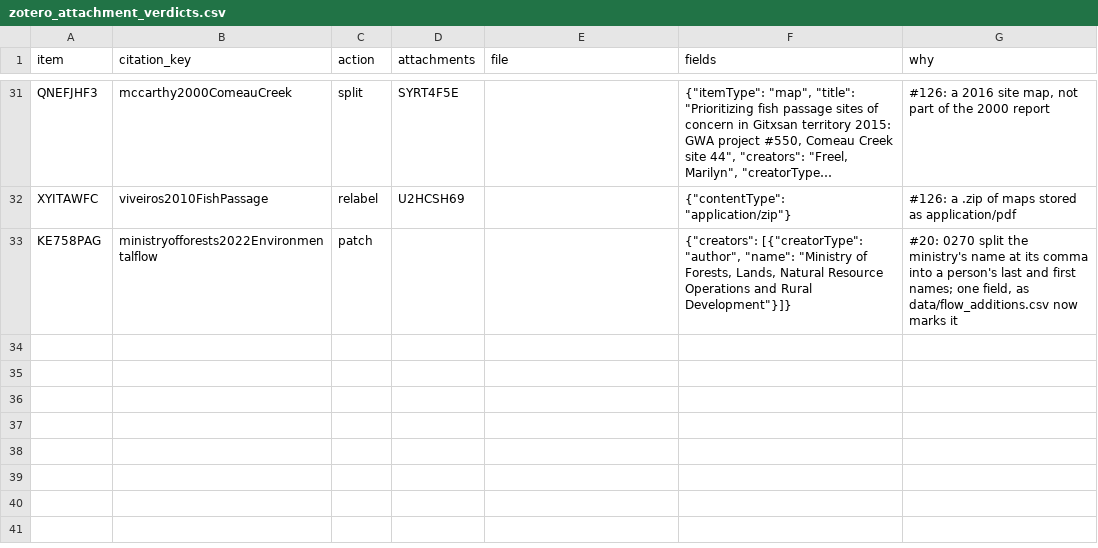
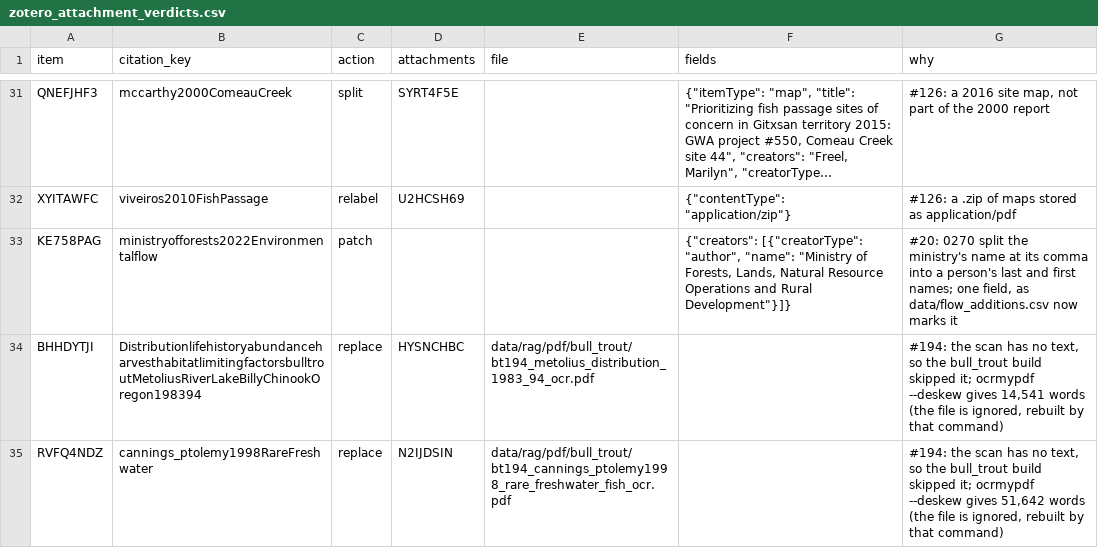
Before and after one commit to NewGraphEnvironment/knowledge, a CSV file: data/zotero_attachment_verdicts.csv, drawn as a sheet; only a part is shown, gaps mark what is left out; long unchanged cells end in ….

```diff
--- a/data/zotero_attachment_verdicts.csv
+++ b/data/zotero_attachment_verdicts.csv
@@ -33 +33,3 @@ XYITAWFC,viveiros2010FishPassage,relabel,U2HCSH69,,"{""contentType"": ""applicat
 KE758PAG,ministryofforests2022Environmentalflow,patch,,,"{""creators"": [{""creatorType"": ""author"", ""name"": ""Ministry of Forests, Lands, Natural Resource Operations and Rural Development""}]}","#20: 0270 split the ministry's name at its comma into a person's last and first names; one field, as data/flow_additions.csv now marks it"
+BHHDYTJI,DistributionlifehistoryabundanceharvesthabitatlimitingfactorsbulltroutMetoliusRiverLakeBillyChinookOregon198394,replace,HYSNCHBC,data/rag/pdf/bull_trout/bt194_metolius_distribution_1983_94_ocr.pdf,,"#194: the scan has no text, so the bull_trout build skipped it; ocrmypdf --deskew gives 14,541 words (the file is ignored, rebuilt by that command)"
+RVFQ4NDZ,cannings_ptolemy1998RareFreshwater,replace,N2IJDSIN,data/rag/pdf/bull_trout/bt194_cannings_ptolemy1998_rare_freshwater_fish_ocr.pdf,,"#194: the scan has no text, so the bull_trout build skipped it; ocrmypdf --deskew gives 51,642 words (the file is ignored, rebuilt by that command)"
```
Also changed, not shown: 8 other files.
